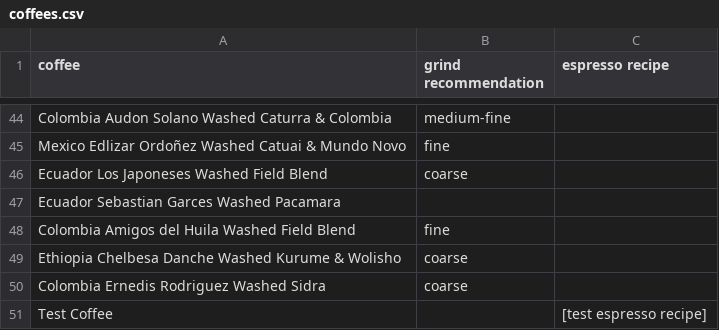
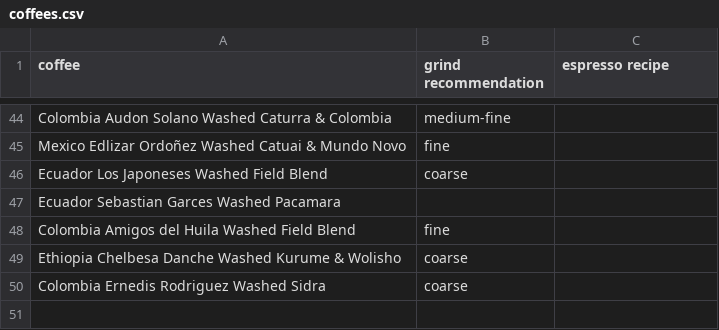
Before and after one commit to SubtextAl/subtext-data, a CSV file: docs/coffees.csv, drawn as a sheet; only a part is shown, gaps mark what is left out; the diff names each change by its address in the sheet, - before the commit and + after, or states it on an @@ line.

Commit message:
Clean up espresso recipe fields in coffees.csv
Removed empty espresso recipe fields from coffee entries.

```diff
--- a/docs/coffees.csv
+++ b/docs/coffees.csv
-row 51: Test Coffee |  | [test espresso recipe]
```
